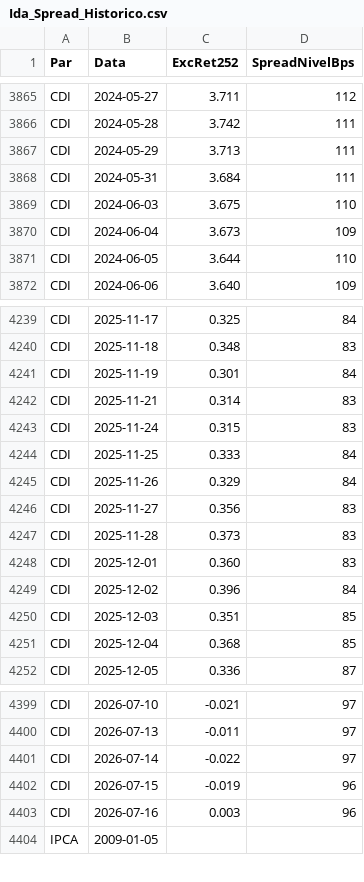
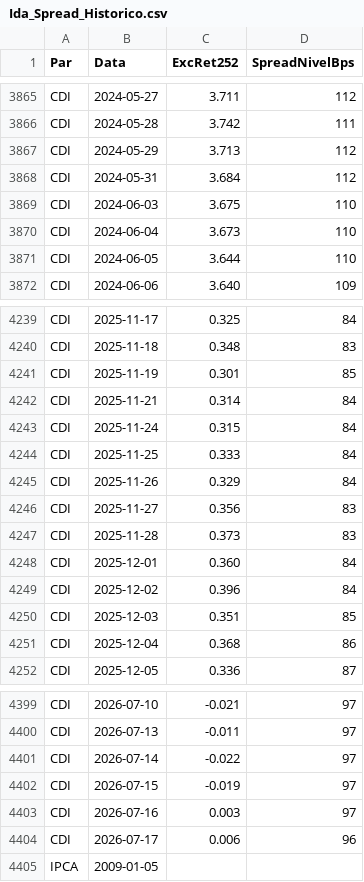
Before and after one commit to antoniocrsj/debentures-dashboard, a CSV file: public/data/Ida_Spread_Historico.csv, drawn as a sheet; only a part is shown, gaps mark what is left out; the diff covers the shown part only.

```diff
--- a/public/data/Ida_Spread_Historico.csv
+++ b/public/data/Ida_Spread_Historico.csv
@@ -3866,6 +3866,6 @@ CDI,2024-05-27,3.711,112
 CDI,2024-05-28,3.742,111
-CDI,2024-05-29,3.713,111
-CDI,2024-05-31,3.684,111
+CDI,2024-05-29,3.713,112
+CDI,2024-05-31,3.684,112
 CDI,2024-06-03,3.675,110
-CDI,2024-06-04,3.673,109
+CDI,2024-06-04,3.673,110
 CDI,2024-06-05,3.644,110
@@ -4240,5 +4240,5 @@ CDI,2025-11-17,0.325,84
 CDI,2025-11-18,0.348,83
-CDI,2025-11-19,0.301,84
-CDI,2025-11-21,0.314,83
-CDI,2025-11-24,0.315,83
+CDI,2025-11-19,0.301,85
+CDI,2025-11-21,0.314,84
+CDI,2025-11-24,0.315,84
 CDI,2025-11-25,0.333,84
@@ -4247,6 +4247,6 @@ CDI,2025-11-27,0.356,83
 CDI,2025-11-28,0.373,83
-CDI,2025-12-01,0.360,83
+CDI,2025-12-01,0.360,84
 CDI,2025-12-02,0.396,84
 CDI,2025-12-03,0.351,85
-CDI,2025-12-04,0.368,85
+CDI,2025-12-04,0.368,86
 CDI,2025-12-05,0.336,87
@@ -4401,4 +4401,5 @@ CDI,2026-07-13,-0.011,97
 CDI,2026-07-14,-0.022,97
-CDI,2026-07-15,-0.019,96
-CDI,2026-07-16,0.003,96
+CDI,2026-07-15,-0.019,97
+CDI,2026-07-16,0.003,97
+CDI,2026-07-17,0.006,96
 IPCA,2009-01-05,,
```
Also changed, not shown: 2 added rows and 85 edited cells elsewhere in this file, public/PL_Gestores.csv, public/data/Fluxo_Mensal_12431.csv, 53 other files.
